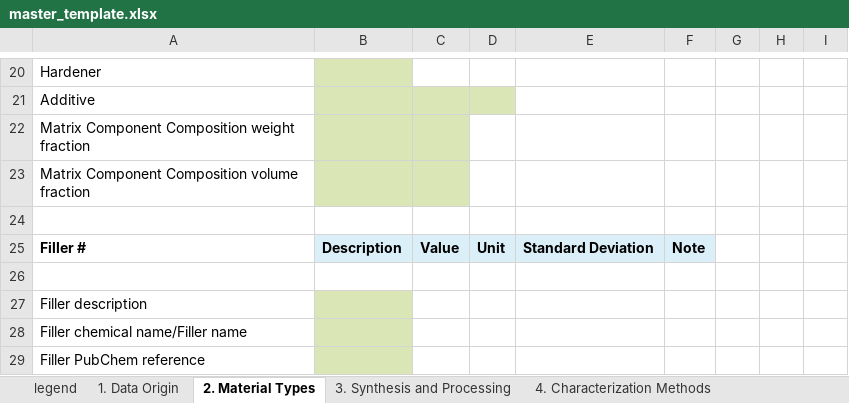
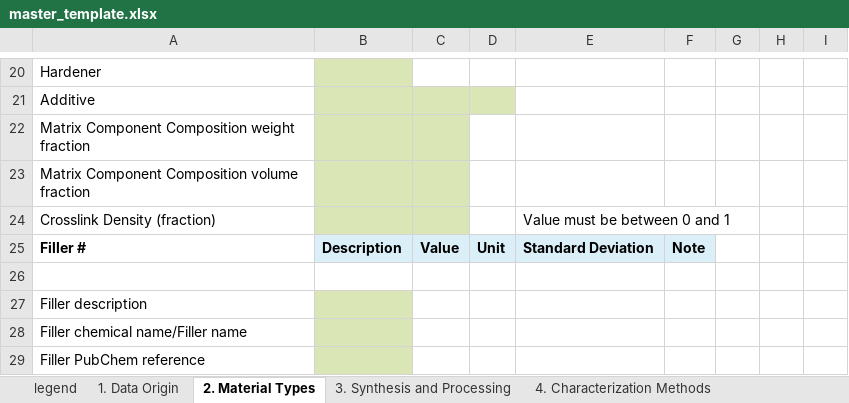
Before and after one commit to Duke-MatSci/materialsmine, an Excel workbook: app/public/master_template.xlsx, sheet 2. Material Types, drawn as a sheet; only a part is shown, gaps mark what is left out; values as stored, in another font and other column widths than the file's, no borders; charts and pictures not drawn; the diff names each change by its address in the sheet, - before the commit and + after, or states it on an @@ line.

Commit message:
Replace master template and update curation object

```diff
--- a/app/public/master_template.xlsx (sheet 2. Material Types)
+++ b/app/public/master_template.xlsx (sheet 2. Material Types)
-row 24: (empty)
+row 24: Crosslink Density (fraction) |  |  |  | Value must be between 0 and 1
-B24:C24 fill: none
+B24:C24 fill: #DAE6B6
```
Also changed, not shown: sheet 5.5 Properties-Volumetric, 1 other file.
